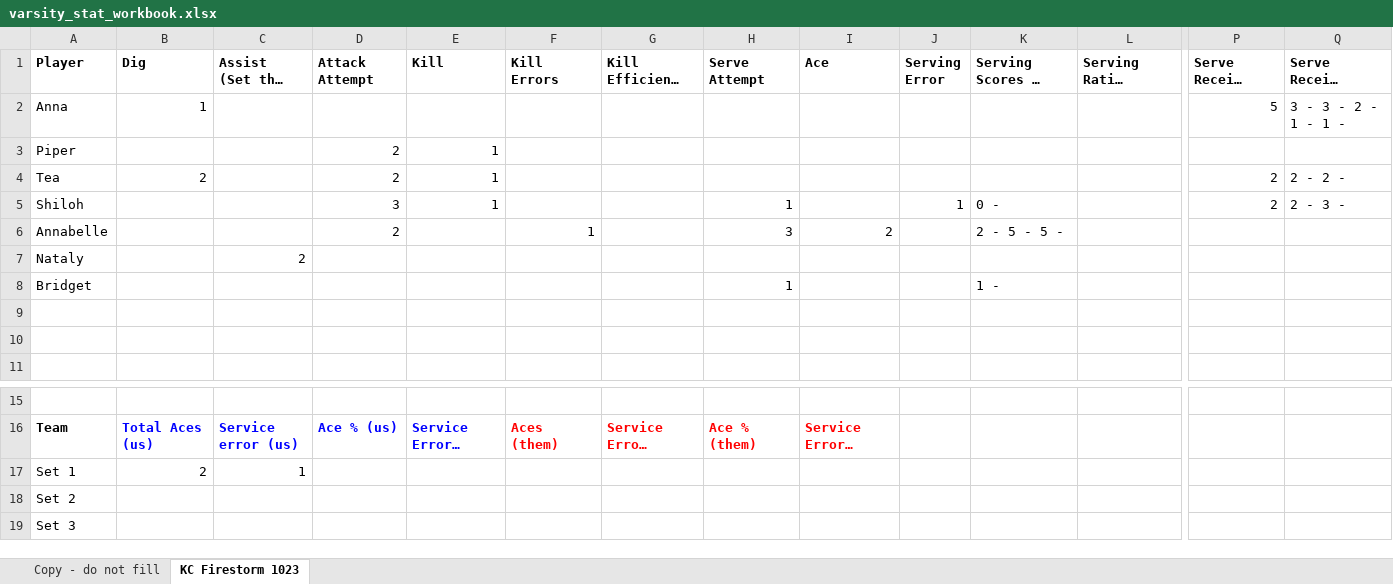
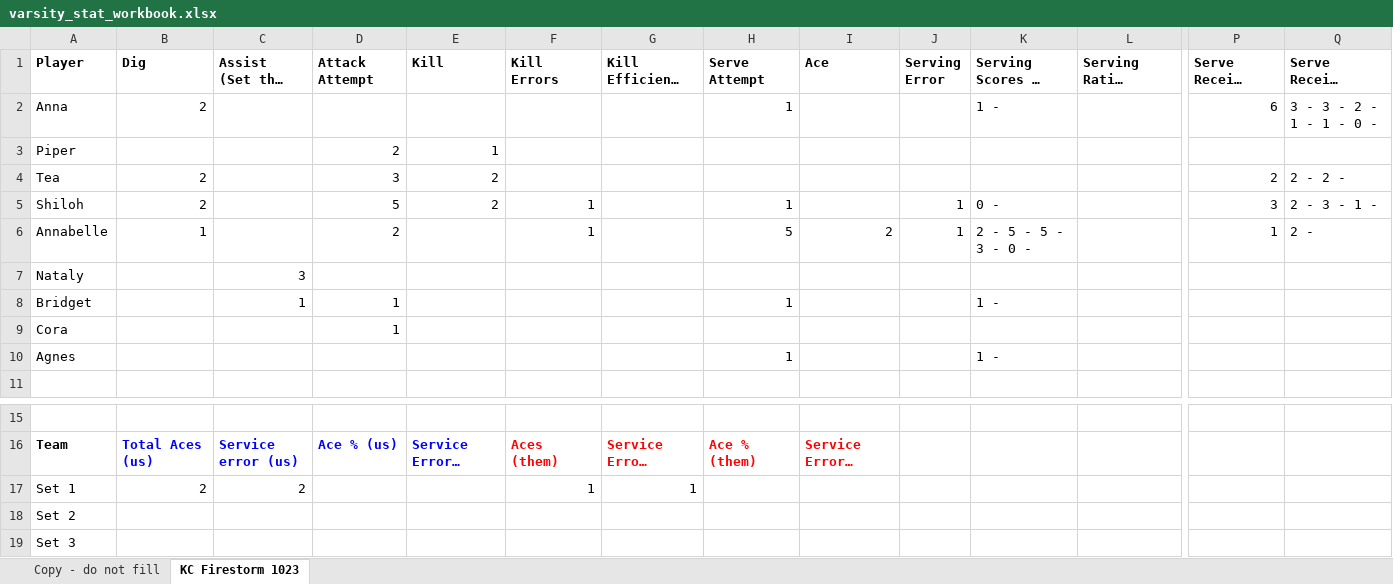
Before and after one commit to clancyred/defenders-volleyball, an Excel workbook: source/varsity_stat_workbook.xlsx, sheet KC Firestorm 1023, drawn as a sheet; only a part is shown, gaps mark what is left out; long unchanged cells end in …; values as stored, in another font and other column widths than the file's, no borders; charts and pictures not drawn; removed rows and columns are numbered as before the commit, all else as after; rows hold the shown columns only; the diff names each change by its address in the sheet, - before the commit and + after, or states it on an @@ line.

Commit message:
Update stat workbook from Google Sheet

```diff
--- a/source/varsity_stat_workbook.xlsx (sheet KC Firestorm 1023)
+++ b/source/varsity_stat_workbook.xlsx (sheet KC Firestorm 1023)
-row 2: Anna | 1 |  |  |  |  |  |  |  |  |  |  | 5 | 3 - 3 - 2 - 1 - 1 -
+row 2: Anna | 2 |  |  |  |  |  | 1 |  |  | 1 - |  | 6 | 3 - 3 - 2 - 1 - 1 - 0 -
-D4 (Attack Attempt): 2
+D4 (Attack Attempt): 3
-E4:E5 (Kill): 1
+E4:E5 (Kill): 2
-B5 (Dig): (empty)
+B5 (Dig): 2
-D5 (Attack Attempt): 3
+D5 (Attack Attempt): 5
-F5 (Kill Errors): (empty)
+F5 (Kill Errors): 1
-P5 (Serve Receive Attempt): 2
+P5 (Serve Receive Attempt): 3
-Q5: 2 - 3 -
+Q5: 2 - 3 - 1 -
-B6 (Dig): (empty)
+B6 (Dig): 1
-H6 (Serve Attempt): 3
+H6 (Serve Attempt): 5
-J6 (Serving Error): (empty)
+J6 (Serving Error): 1
-K6: 2 - 5 - 5 -
+K6: 2 - 5 - 5 - 3 - 0 -
-P6 (Serve Receive Attempt): (empty)
+P6 (Serve Receive Attempt): 1
-Q6: (empty)
+Q6: 2 -
-C7 (Assist (Set that led to Kill)): 2
+C7 (Assist (Set that led to Kill)): 3
-C8 (Assist (Set that led to Kill)): (empty)
+C8 (Assist (Set that led to Kill)): 1
-D8 (Attack Attempt): (empty)
+D8 (Attack Attempt): 1
-row 9: (empty)
+row 9: Cora |  |  | 1
-row 10: (empty)
+row 10: Agnes |  |  |  |  |  |  | 1 |  |  | 1 -
-C17 (Assist (Set that led to Kill)): 1
+C17 (Assist (Set that led to Kill)): 2
-F17 (Kill Errors): (empty)
+F17 (Kill Errors): 1
-G17: (empty)
+G17: 1
```
